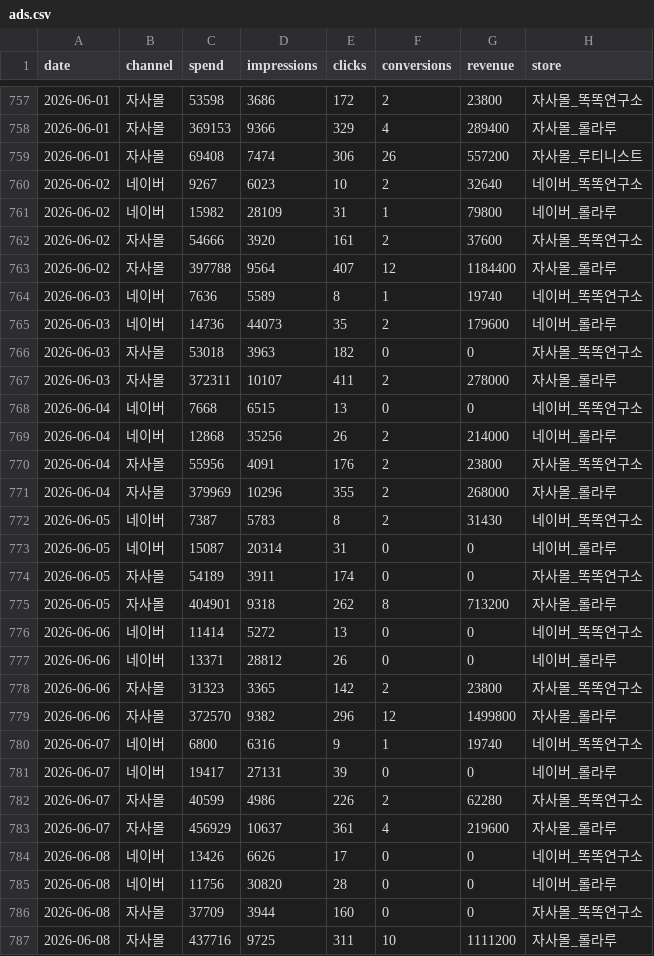
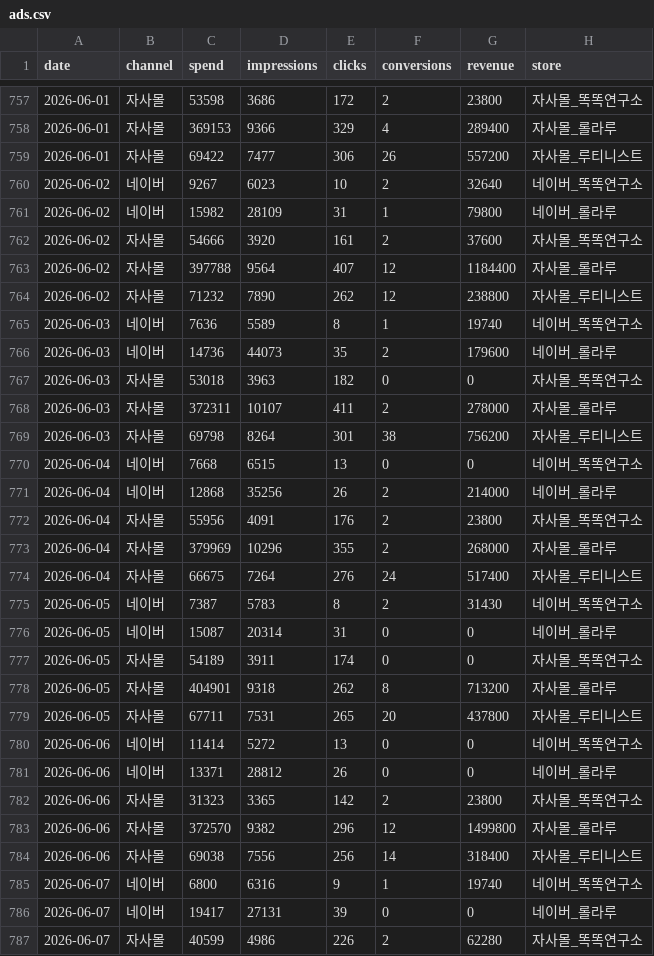
Before and after one commit to dylan670/growingup-dashboard, a CSV file: data/ads.csv, drawn as a sheet; only a part is shown, gaps mark what is left out; the shorter side is filled out with more unchanged rows; the diff covers the shown part only.

```diff
--- a/data/ads.csv
+++ b/data/ads.csv
@@ -758,3 +758,3 @@
 2026-06-01,자사몰,369153,9366,329,4,289400,자사몰_롤라루
-2026-06-01,자사몰,69408,7474,306,26,557200,자사몰_루티니스트
+2026-06-01,자사몰,69422,7477,306,26,557200,자사몰_루티니스트
 2026-06-02,네이버,9267,6023,10,2,32640,네이버_똑똑연구소
@@ -763,2 +763,3 @@
 2026-06-02,자사몰,397788,9564,407,12,1184400,자사몰_롤라루
+2026-06-02,자사몰,71232,7890,262,12,238800,자사몰_루티니스트
 2026-06-03,네이버,7636,5589,8,1,19740,네이버_똑똑연구소
@@ -767,2 +768,3 @@
 2026-06-03,자사몰,372311,10107,411,2,278000,자사몰_롤라루
+2026-06-03,자사몰,69798,8264,301,38,756200,자사몰_루티니스트
 2026-06-04,네이버,7668,6515,13,0,0,네이버_똑똑연구소
@@ -771,2 +773,3 @@
 2026-06-04,자사몰,379969,10296,355,2,268000,자사몰_롤라루
+2026-06-04,자사몰,66675,7264,276,24,517400,자사몰_루티니스트
 2026-06-05,네이버,7387,5783,8,2,31430,네이버_똑똑연구소
@@ -775,2 +778,3 @@
 2026-06-05,자사몰,404901,9318,262,8,713200,자사몰_롤라루
+2026-06-05,자사몰,67711,7531,265,20,437800,자사몰_루티니스트
 2026-06-06,네이버,11414,5272,13,0,0,네이버_똑똑연구소
@@ -779,2 +783,3 @@
 2026-06-06,자사몰,372570,9382,296,12,1499800,자사몰_롤라루
+2026-06-06,자사몰,69038,7556,256,14,318400,자사몰_루티니스트
 2026-06-07,네이버,6800,6316,9,1,19740,네이버_똑똑연구소
```
Also changed, not shown: 6 added rows and 2 edited cells elsewhere in this file, data/reviews.csv, 14 other files.
